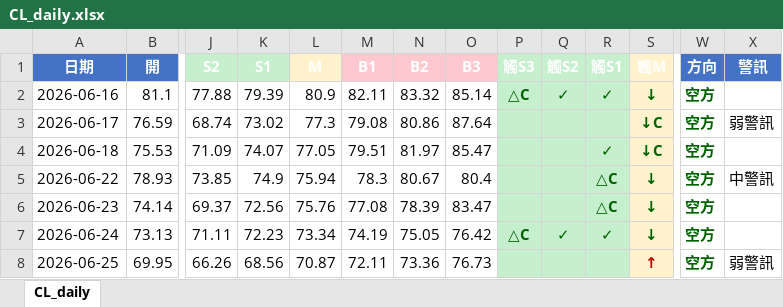
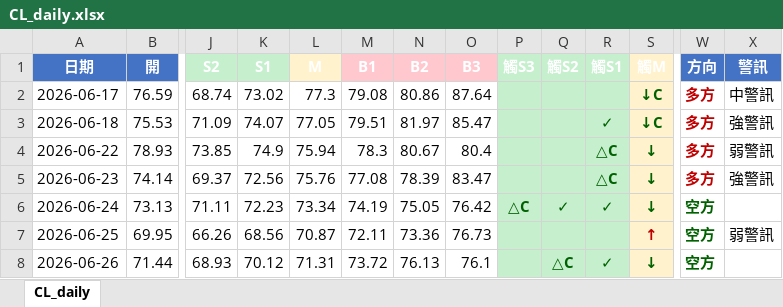
Before and after one commit to brian670126-ops/brian670126, an Excel workbook: three_gate/analysis/CL_daily.xlsx, sheet CL_daily, drawn as a sheet; only a part is shown, gaps mark what is left out; the shorter side is filled out with more unchanged rows; values as stored, in another font and other column widths than the file's, no borders; removed rows and columns are numbered as before the commit, all else as after; rows hold the shown columns only; the diff names each change by its address in the sheet, - before the commit and + after, or states it on an @@ line.

```diff
--- a/three_gate/analysis/CL_daily.xlsx (sheet CL_daily)
+++ b/three_gate/analysis/CL_daily.xlsx (sheet CL_daily)
-row 2: 2026-06-16 | 81.1 | 77.88 | 79.39 | 80.9 | 82.11 | 83.32 | 85.14 | △C | ✓ | ✓ | ↓ | 空方
-W2:W5 (方向): 空方
+W2:W5 (方向): 多方
-W2:W5 text colour: #006100
+W2:W5 text colour: #C00000
-X2 (警訊): 弱警訊
+X2 (警訊): 中警訊
-X3 (警訊): (empty)
+X3 (警訊): 強警訊
-X4 (警訊): 中警訊
+X4 (警訊): 弱警訊
-X5 (警訊): (empty)
+X5 (警訊): 強警訊
```
Also changed, not shown: three_gate/analysis/ES_daily.xlsx, three_gate/analysis/GC_daily.xlsx, 53 other files.
